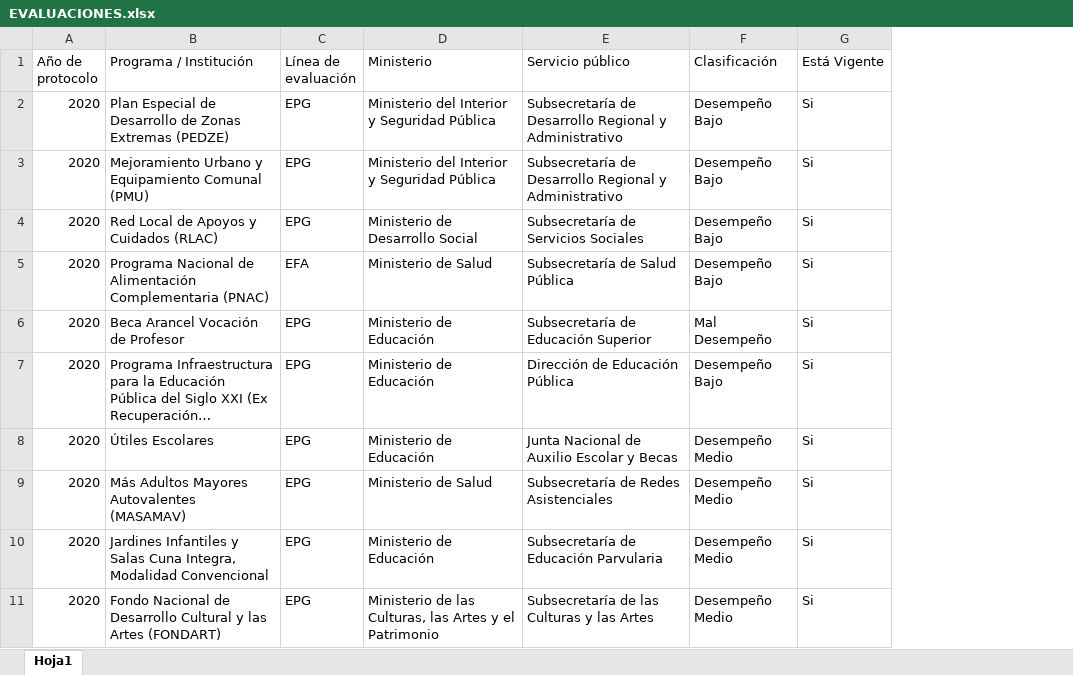
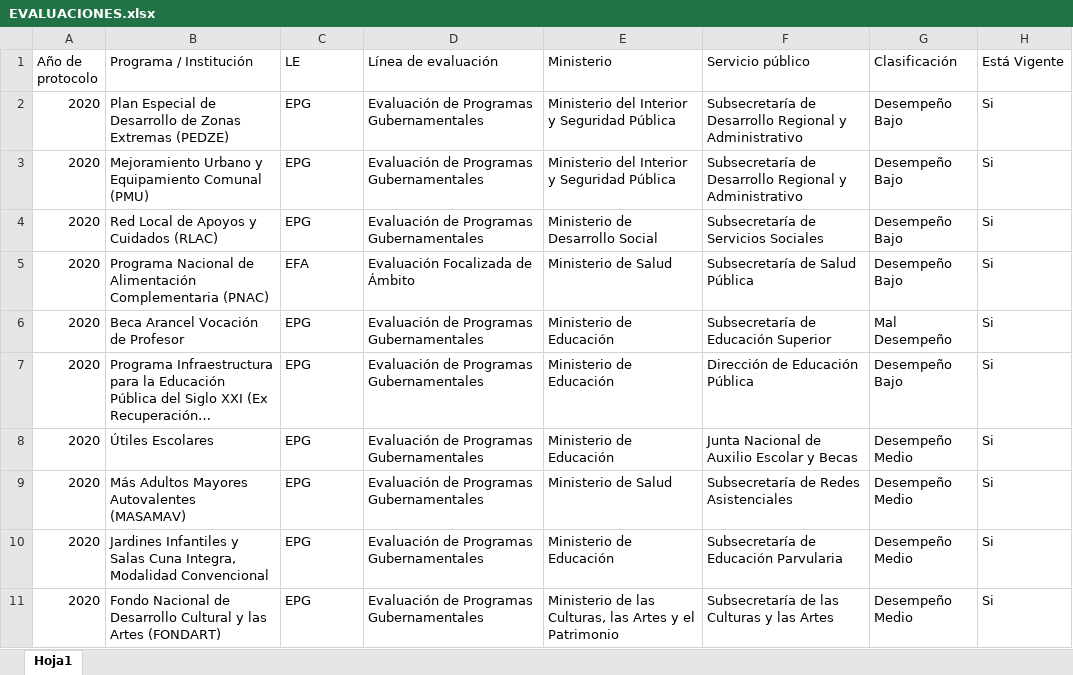
Before and after one commit to Sud-Austral/DATA-EVAL, an Excel workbook: EVALUACIONES.xlsx, sheet Hoja1, drawn as a sheet; only a part is shown; long unchanged cells end in …; values as stored, in another font and other column widths than the file's, no borders; table styles not drawn; the diff names each change by its address in the sheet, - before the commit and + after, or states it on an @@ line.

Commit message:
Update EVALUACIONES.xlsx

```diff
--- a/EVALUACIONES.xlsx (sheet Hoja1)
+++ b/EVALUACIONES.xlsx (sheet Hoja1)
+column D (Línea de evaluación), rows 2-11: Evaluación de Programas Gubernamentales | Evaluación de Programas Gubernamentales | Evaluación de Programas Gubernamentales | Evaluación Focalizada de Ámbito | Evaluación de Programas Gubernamentales | Evaluación de Programas Gubernamentales | Evaluación de Programas Gubernamentales | Evaluación de Programas Gubernamentales | Evaluación de Programas Gubernamentales | Evaluación de Programas Gubernamentales
-C1: Línea de evaluación
+C1: LE
```
